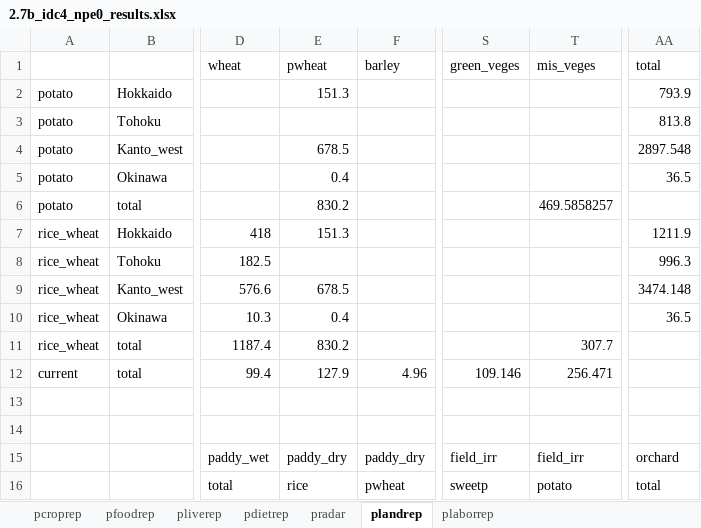
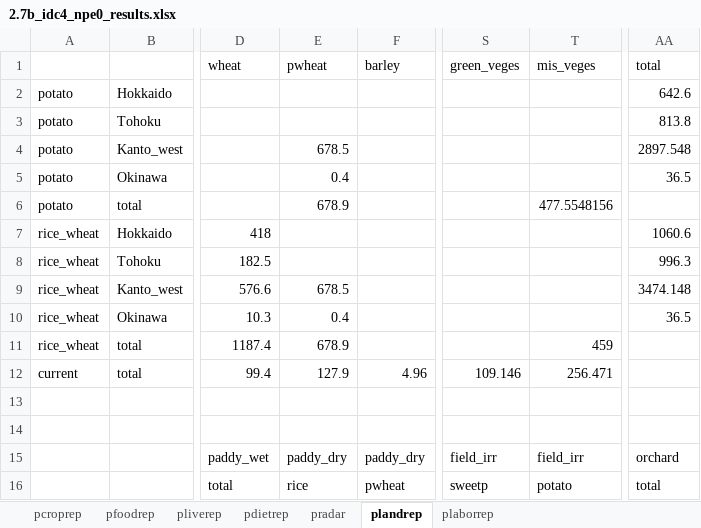
Before and after one commit to ki3yo5/MAFF2025, an Excel workbook: build2.7_260113/results/2.7b_idc4_npe0_results.xlsx, sheet plandrep, drawn as a sheet; only a part is shown, gaps mark what is left out; values as stored, in another font and other column widths than the file's, no borders; the diff covers the shown part only; the diff names each change by its address in the sheet, - before the commit and + after, or states it on an @@ line.

```diff
--- a/build2.7_260113/results/2.7b_idc4_npe0_results.xlsx (sheet plandrep)
+++ b/build2.7_260113/results/2.7b_idc4_npe0_results.xlsx (sheet plandrep)
-E2 (pwheat): 151.3
+E2 (pwheat): (empty)
-AA2 (total): 793.9
+AA2 (total): 642.6
-E6 (pwheat): 830.2
+E6 (pwheat): 678.9
-T6 (mis_veges): 469.5858257
+T6 (mis_veges): 477.5548156
-E7 (pwheat): 151.3
+E7 (pwheat): (empty)
-AA7 (total): 1211.9
+AA7 (total): 1060.6
-E11 (pwheat): 830.2
+E11 (pwheat): 678.9
-T11 (mis_veges): 307.7
+T11 (mis_veges): 459
```
Also changed, not shown: 40 edited cells elsewhere in this sheet, sheet plaborrep, sheet pdietrep, sheet pradar, sheet pliverep, sheet pcroprep, 1 other file.
